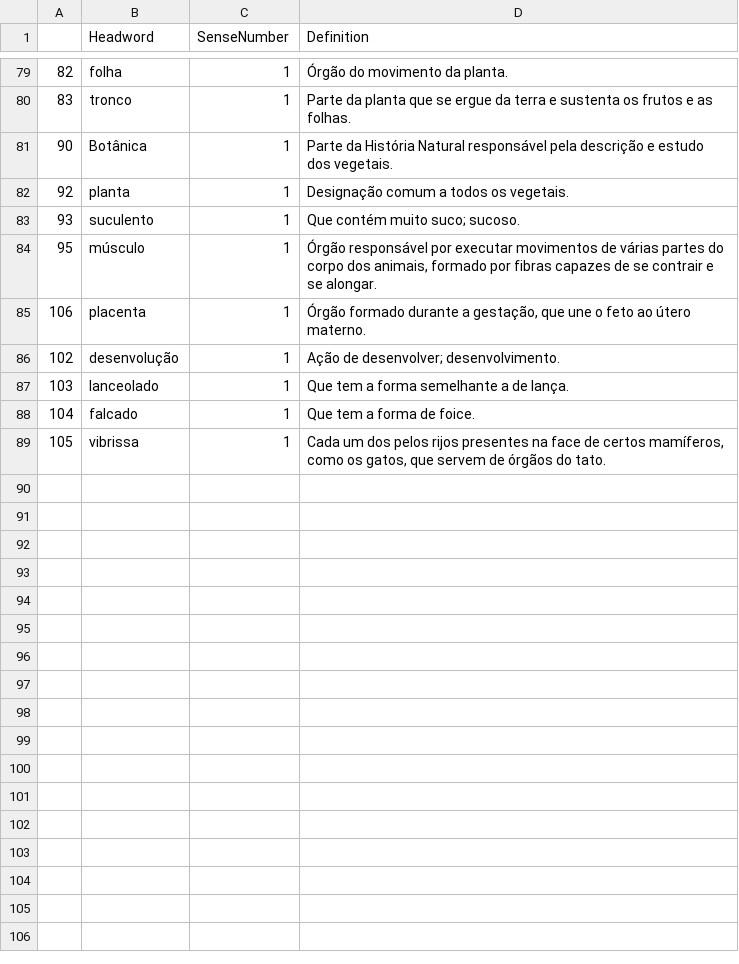
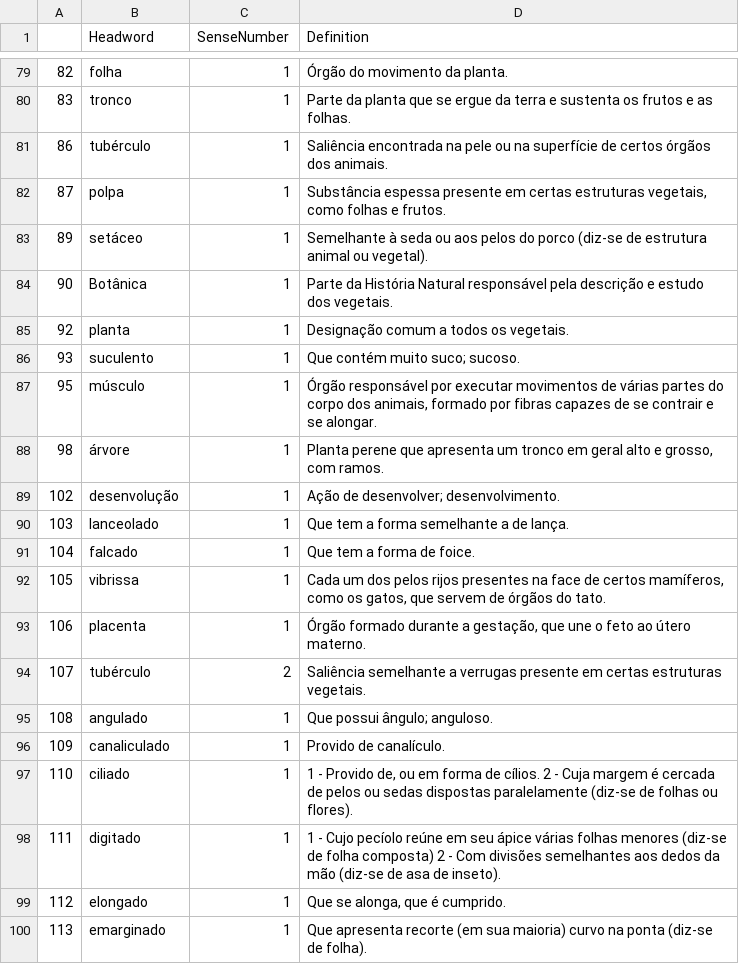
Before and after one commit to fflch/dicbio, a CSV file: data/definitions.csv, drawn as a sheet; only a part is shown, gaps mark what is left out.

```diff
--- a/data/definitions.csv
+++ b/data/definitions.csv
@@ -80,2 +80,5 @@
 "83","tronco","1","Parte da planta que se ergue da terra e sustenta os frutos e as folhas."
+"86","tubérculo","1","Saliência encontrada na pele ou na superfície de certos órgãos dos animais."
+"87","polpa","1","Substância espessa presente em certas estruturas vegetais, como folhas e frutos."
+"89","setáceo","1","Semelhante à seda ou aos pelos do porco (diz-se de estrutura animal ou vegetal)."
 "90","Botânica","1","Parte da História Natural responsável pela descrição e estudo dos vegetais."
@@ -84,3 +87,3 @@
 "95","músculo","1","Órgão responsável por executar movimentos de várias partes do corpo dos animais, formado por fibras capazes de se contrair e se alongar."
-"106","placenta","1","Órgão formado durante a gestação, que une o feto ao útero materno."
+"98","árvore","1","Planta perene que apresenta um tronco em geral alto e grosso, com ramos."
 "102","desenvolução","1","Ação de desenvolver; desenvolvimento."
@@ -89 +92,9 @@
 "105","vibrissa","1","Cada um dos pelos rijos presentes na face de certos mamíferos, como os gatos, que servem de órgãos do tato."
+"106","placenta","1","Órgão formado durante a gestação, que une o feto ao útero materno."
+"107","tubérculo","2","Saliência semelhante a verrugas presente em certas estruturas vegetais."
+"108","angulado","1","Que possui ângulo; anguloso. "
+"109","canaliculado","1","Provido de canalículo."
+"110","ciliado","1"," 1 - Provido de, ou em forma de cílios. 2 - Cuja margem é cercada de pelos ou sedas dispostas paralelamente (diz-se de folhas ou flores)."
+"111","digitado","1","1 - Cujo pecíolo reúne em seu ápice várias folhas menores (diz-se de folha composta) 2 - Com divisões semelhantes aos dedos da mão (diz-se de asa de inseto)."
+"112","elongado","1","Que se alonga, que é cumprido."
+"113","emarginado","1","Que apresenta recorte (em sua maioria) curvo na ponta (diz-se de folha).        "
```
Also changed, not shown: data/DadosDoDicionario.csv, 4 other files.
